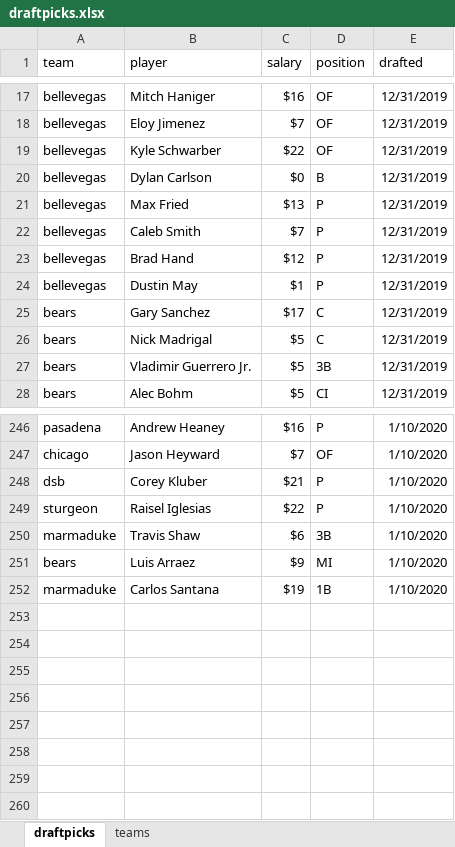
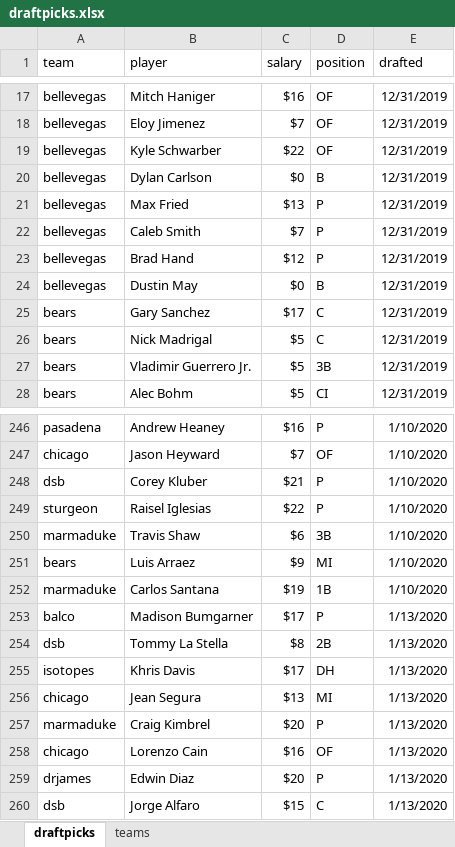
Before and after one commit to seanwllms/Fantasy2020, an Excel workbook: draftpicks.xlsx, sheet draftpicks, drawn as a sheet; only a part is shown, gaps mark what is left out; values as stored, in another font and other column widths than the file's, no borders; the diff names each change by its address in the sheet, - before the commit and + after, or states it on an @@ line.

```diff
--- a/draftpicks.xlsx (sheet draftpicks)
+++ b/draftpicks.xlsx (sheet draftpicks)
-C24 (salary): $1
+C24 (salary): $0
-D24 (position): P
+D24 (position): B
+row 253: balco | Madison Bumgarner | $17 | P | 1/13/2020
+row 254: dsb | Tommy La Stella | $8 | 2B | 1/13/2020
+row 255: isotopes | Khris Davis | $17 | DH | 1/13/2020
+row 256: chicago | Jean Segura | $13 | MI | 1/13/2020
+row 257: marmaduke | Craig Kimbrel | $20 | P | 1/13/2020
+row 258: chicago | Lorenzo Cain | $16 | OF | 1/13/2020
+row 259: drjames | Edwin Diaz | $20 | P | 1/13/2020
+row 260: dsb | Jorge Alfaro | $15 | C | 1/13/2020
```
Also changed, not shown: 8 other files.
